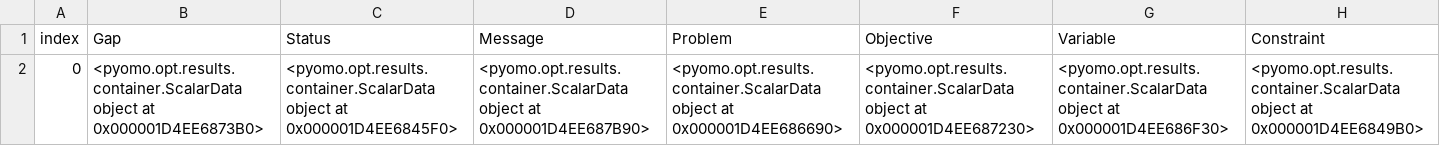
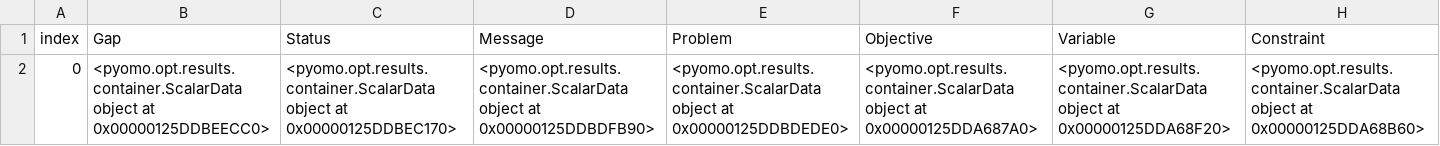
Before and after one commit to open-plan-tool/placades, a CSV file: examples/simple_dispatch/openPlan_results/results/elements/Solution.csv, drawn as a sheet.

```diff
--- a/examples/simple_dispatch/openPlan_results/results/elements/Solution.csv
+++ b/examples/simple_dispatch/openPlan_results/results/elements/Solution.csv
@@ -1,2 +1,2 @@
 index,Gap,Status,Message,Problem,Objective,Variable,Constraint
-0,<pyomo.opt.results.container.ScalarData object at 0x000001D4EE6873B0>,<pyomo.opt.results.container.ScalarData object at 0x000001D4EE6845F0>,<pyomo.opt.results.container.ScalarData object at 0x000001D4EE687B90>,<pyomo.opt.results.container.ScalarData object at 0x000001D4EE686690>,<pyomo.opt.results.container.ScalarData object at 0x000001D4EE687230>,<pyomo.opt.results.container.ScalarData object at 0x000001D4EE686F30>,<pyomo.opt.results.container.ScalarData object at 0x000001D4EE6849B0>
+0,<pyomo.opt.results.container.ScalarData object at 0x00000125DDBEECC0>,<pyomo.opt.results.container.ScalarData object at 0x00000125DDBEC170>,<pyomo.opt.results.container.ScalarData object at 0x00000125DDBDFB90>,<pyomo.opt.results.container.ScalarData object at 0x00000125DDBDEDE0>,<pyomo.opt.results.container.ScalarData object at 0x00000125DDA687A0>,<pyomo.opt.results.container.ScalarData object at 0x00000125DDA68F20>,<pyomo.opt.results.container.ScalarData object at 0x00000125DDA68B60>
```
Also changed, not shown: examples/simple_dispatch/openPlan_results/results/elements/Problem.csv, examples/simple_dispatch/openPlan_results/results/elements/Solver.csv, 9 other files.
